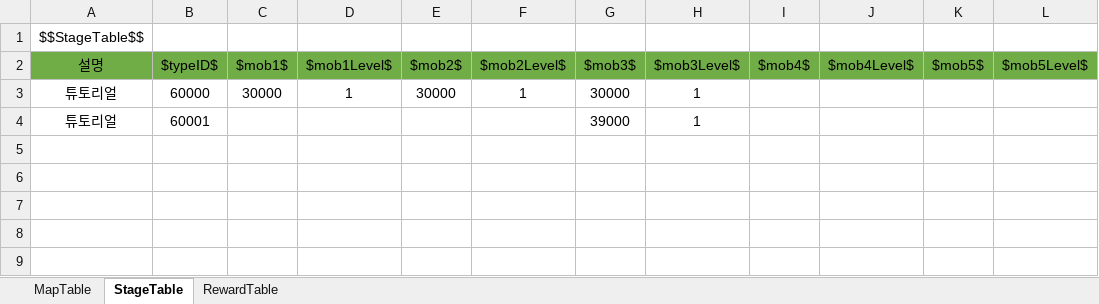
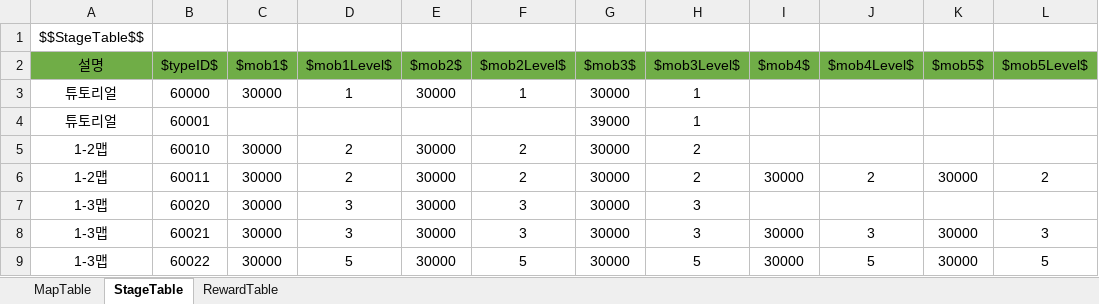
Before and after one commit to wjdgh9577/Unity3D, an Excel workbook: 자작/BeatFighter/Sheets/MapTable.xlsx, sheet StageTable, drawn as a sheet; values as stored, in another font and other column widths than the file's, no borders; the diff names each change by its address in the sheet, - before the commit and + after, or states it on an @@ line.

```diff
--- a/자작/BeatFighter/Sheets/MapTable.xlsx (sheet StageTable)
+++ b/자작/BeatFighter/Sheets/MapTable.xlsx (sheet StageTable)
+row 5: 1-2맵 | 60010 | 30000 | 2 | 30000 | 2 | 30000 | 2
+row 6: 1-2맵 | 60011 | 30000 | 2 | 30000 | 2 | 30000 | 2 | 30000 | 2 | 30000 | 2
+row 7: 1-3맵 | 60020 | 30000 | 3 | 30000 | 3 | 30000 | 3
+row 8: 1-3맵 | 60021 | 30000 | 3 | 30000 | 3 | 30000 | 3 | 30000 | 3 | 30000 | 3
+row 9: 1-3맵 | 60022 | 30000 | 5 | 30000 | 5 | 30000 | 5 | 30000 | 5 | 30000 | 5
```
Also changed, not shown: sheet MapTable, sheet RewardTable, 자작/BeatFighter/Sheets/StringTable.xlsx, 42 other files.
